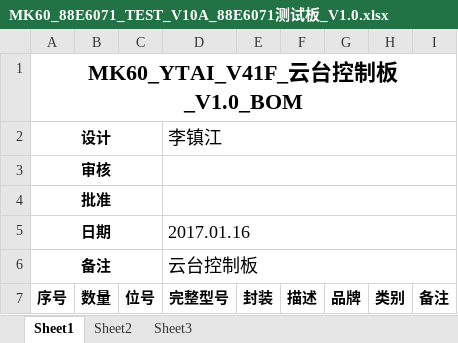
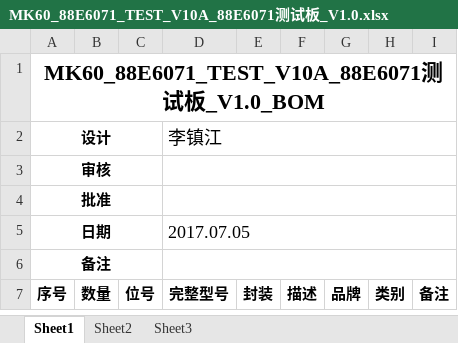
Before and after one commit to xxxlzjxxx/MBEDBoard, an Excel workbook: MK60_88E6071_TEST_V10A/SCH/MK60_88E6071_TEST_V10A_88E6071测试板_V1.0.xlsx, sheet Sheet1, drawn as a sheet; only a part is shown; values as stored, in another font and other column widths than the file's, no borders; the diff covers the shown part only; the diff names each change by its address in the sheet, - before the commit and + after, or states it on an @@ line.

```diff
--- a/MK60_88E6071_TEST_V10A/SCH/MK60_88E6071_TEST_V10A_88E6071测试板_V1.0.xlsx (sheet Sheet1)
+++ b/MK60_88E6071_TEST_V10A/SCH/MK60_88E6071_TEST_V10A_88E6071测试板_V1.0.xlsx (sheet Sheet1)
@@ column A (序号) renumbered in row 1 @@
-D5 (完整型号): 2017.01.16
+D5 (完整型号): 2017.07.05
-D6 (完整型号): 云台控制板
+D6 (完整型号): (empty)
```
Also changed, not shown: other rows of this sheet, 33 other files.
